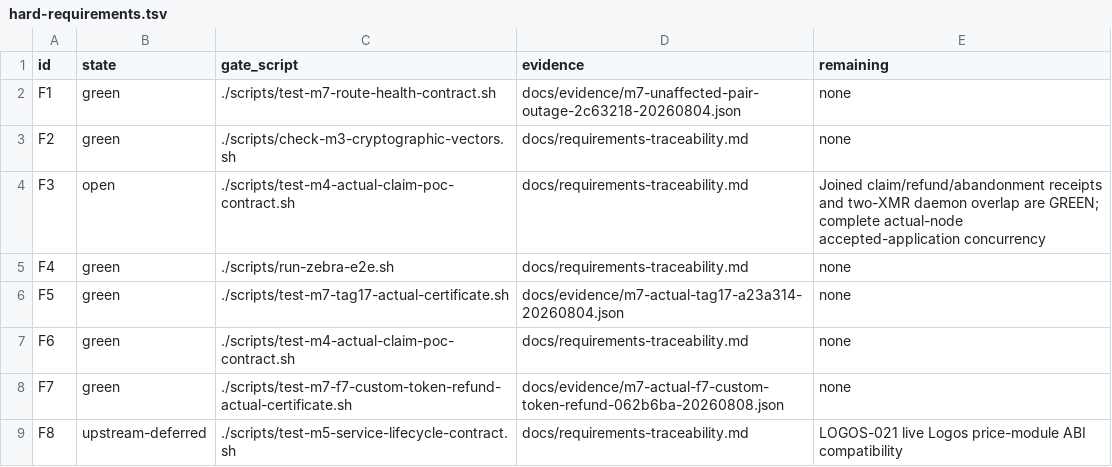
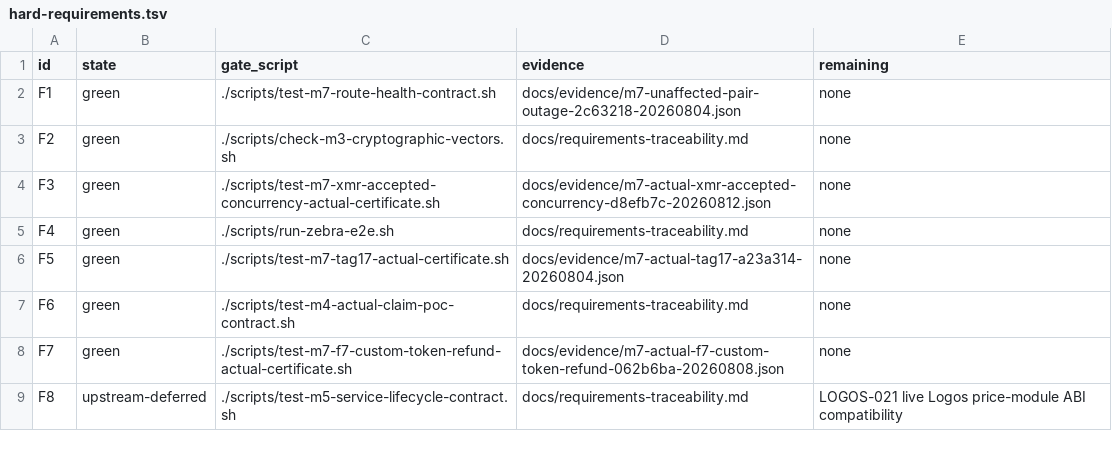
Before and after one commit to gateway-fm/lez-atomic-swaps, a TSV file: docs/milestone-7/hard-requirements.tsv, drawn as a sheet; only a part is shown.

Commit message:
certify(m7): close XMR application concurrency

```diff
--- a/docs/milestone-7/hard-requirements.tsv
+++ b/docs/milestone-7/hard-requirements.tsv
@@ -3,3 +3,3 @@ F1	green	./scripts/test-m7-route-health-contract.sh	docs/evidence/m7-unaffected-
 F2	green	./scripts/check-m3-cryptographic-vectors.sh	docs/requirements-traceability.md	none
-F3	open	./scripts/test-m4-actual-claim-poc-contract.sh	docs/requirements-traceability.md	Joined claim/refund/abandonment receipts and two-XMR daemon overlap are GREEN; complete actual-node accepted-application concurrency
+F3	green	./scripts/test-m7-xmr-accepted-concurrency-actual-certificate.sh	docs/evidence/m7-actual-xmr-accepted-concurrency-d8efb7c-20260812.json	none
 F4	green	./scripts/run-zebra-e2e.sh	docs/requirements-traceability.md	none
```
Also changed, not shown: docs/milestone-7/submission-requirements.tsv, 15 other files.
